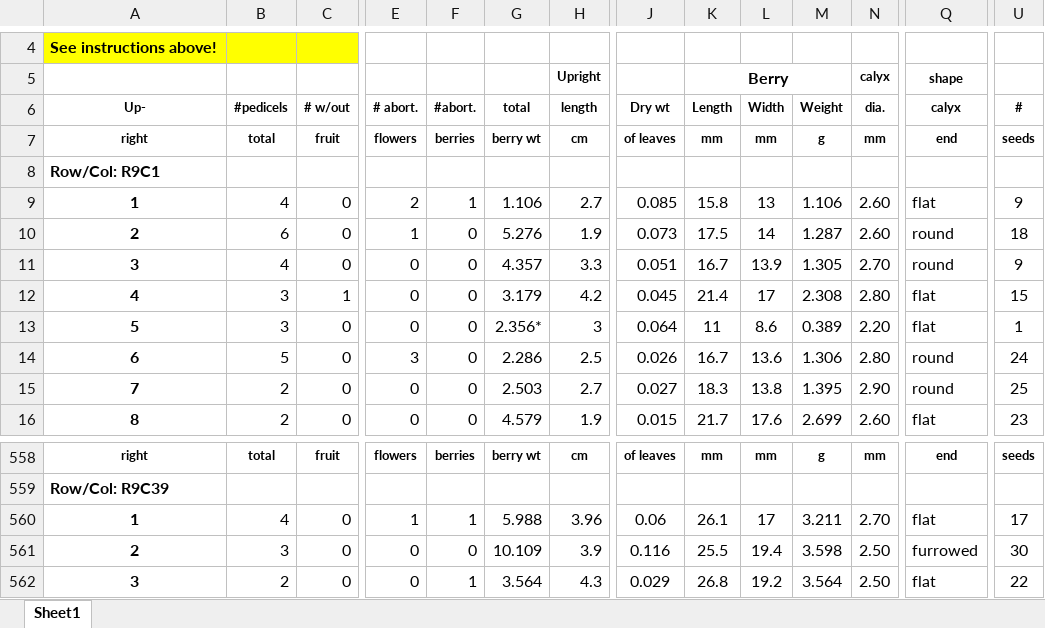
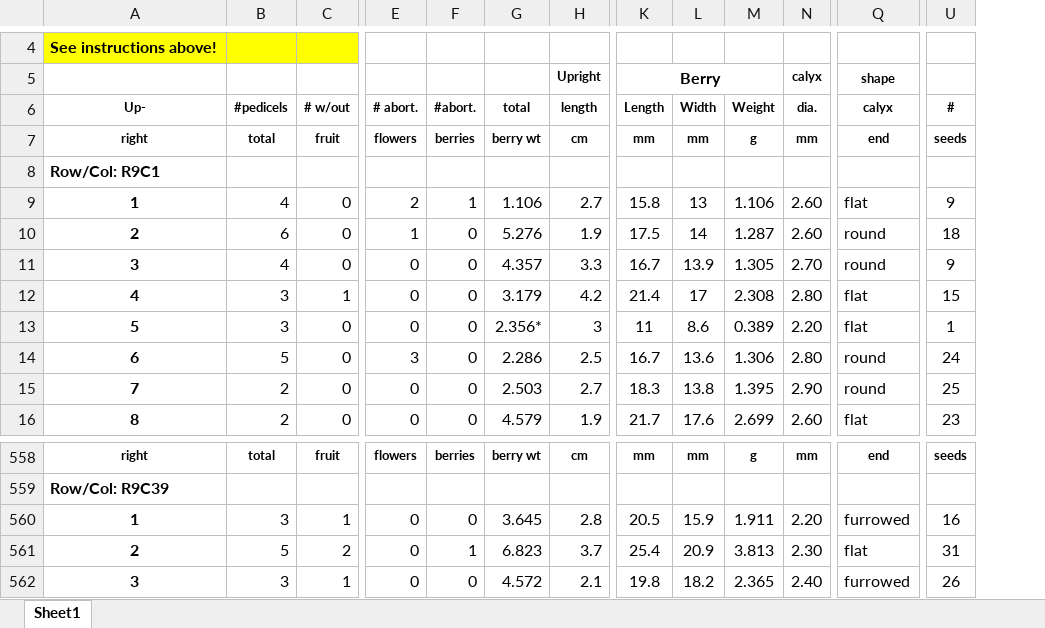
Before and after one commit to bliptrip/CNJ0x-Trait-Mapping, an Excel workbook: Data/phenotypic data/RawData/2012 Data/BogUpper5-R9.xlsx, sheet Sheet1, drawn as a sheet; only a part is shown, gaps mark what is left out; values as stored, in another font and other column widths than the file's, no borders; removed rows and columns are numbered as before the commit, all else as after; rows hold the shown columns only; the diff covers the shown part only; the diff names each change by its address in the sheet, - before the commit and + after, or states it on an @@ line.

```diff
--- a/Data/phenotypic data/RawData/2012 Data/BogUpper5-R9.xlsx (sheet Sheet1)
+++ b/Data/phenotypic data/RawData/2012 Data/BogUpper5-R9.xlsx (sheet Sheet1)
@@ column J (Dry wt) hidden, rows 7-16: of leaves |  | 0.085 | 0.073 | 0.051 | 0.045 | 0.064 | 0.026 | 0.027 | 0.015; rows 558-560: of leaves |  | 0.06; row 562: 0.029 @@
-B560 (#pedicels): 4
+B560 (#pedicels): 3
-C560 (# w/out): 0
+C560 (# w/out): 1
-E560 (# abort.): 1
+E560 (# abort.): 0
-F560 (#abort.): 1
+F560 (#abort.): 0
-G560 (total): 5.988
+G560 (total): 3.645
-H560 (length): 3.96
+H560 (length): 2.8
-K560 (Length): 26.1
+K560 (Length): 20.5
-L560 (Width): 17
+L560 (Width): 15.9
-M560 (Weight): 3.211
+M560 (Weight): 1.911
-N560 (dia.): 2.70
+N560 (dia.): 2.20
-Q560 (calyx): flat
+Q560 (calyx): furrowed
-U560 (#): 17
+U560 (#): 16
-row 561: 2 | 3 | 0 | 0 | 0 | 10.109 | 3.9 | 0.116 | 25.5 | 19.4 | 3.598 | 2.50 | furrowed | 30
+row 561: 2 | 5 | 2 | 0 | 1 | 6.823 | 3.7 | 25.4 | 20.9 | 3.813 | 2.30 | flat | 31
-B562 (#pedicels): 2
+B562 (#pedicels): 3
-C562 (# w/out): 0
+C562 (# w/out): 1
-F562 (#abort.): 1
+F562 (#abort.): 0
-G562 (total): 3.564
+G562 (total): 4.572
-H562 (length): 4.3
+H562 (length): 2.1
-K562 (Length): 26.8
+K562 (Length): 19.8
-L562 (Width): 19.2
+L562 (Width): 18.2
-M562 (Weight): 3.564
+M562 (Weight): 2.365
-N562 (dia.): 2.50
+N562 (dia.): 2.40
-Q562 (calyx): flat
+Q562 (calyx): furrowed
-U562 (#): 22
+U562 (#): 26
```
Also changed, not shown: 25 added rows, 25 removed rows, 696 edited cells and cell formats elsewhere in this sheet.
